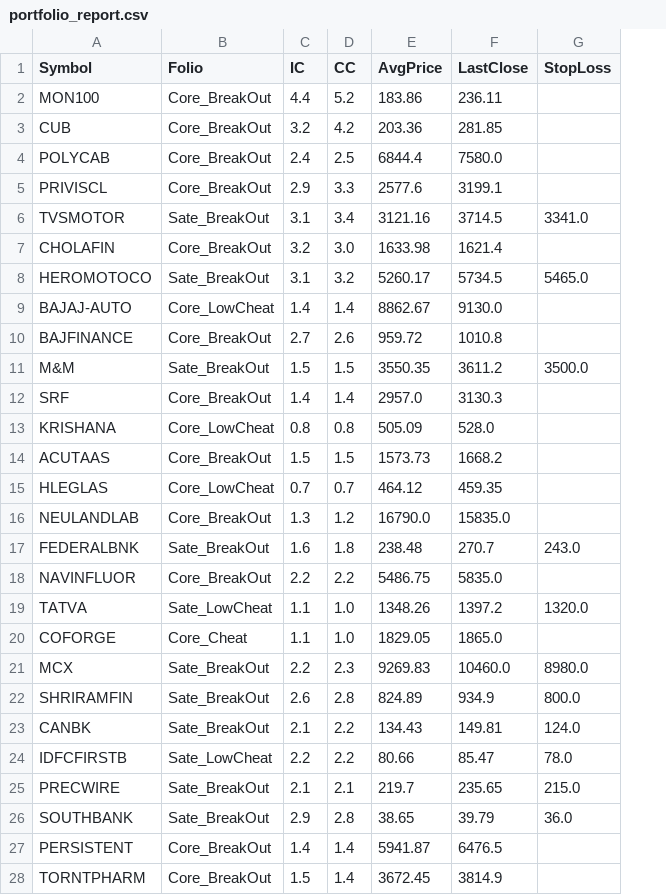
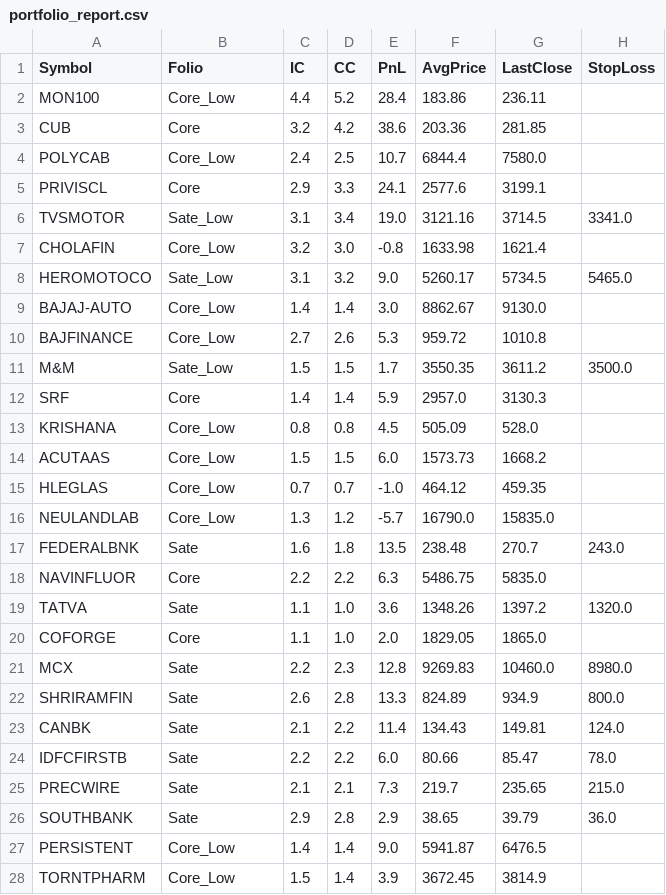
Before and after one commit to aypaninv/sector-analyze, a CSV file: output/portfolio/portfolio_report.csv, drawn as a sheet; only a part is shown; the diff covers the shown part only; the diff names each change by its address in the sheet, - before the commit and + after, or states it on an @@ line.

```diff
--- a/output/portfolio/portfolio_report.csv
+++ b/output/portfolio/portfolio_report.csv
+column E (PnL), rows 2-28: 28.4 | 38.6 | 10.7 | 24.1 | 19.0 | -0.8 | 9.0 | 3.0 | 5.3 | 1.7 | 5.9 | 4.5 | 6.0 | -1.0 | -5.7 | 13.5 | 6.3 | 3.6 | 2.0 | 12.8 | 13.3 | 11.4 | 6.0 | 7.3 | 2.9 | 9.0 | 3.9
-B2 (Folio): Core_BreakOut
+B2 (Folio): Core_Low
-B3 (Folio): Core_BreakOut
+B3 (Folio): Core
-B4 (Folio): Core_BreakOut
+B4 (Folio): Core_Low
-B5 (Folio): Core_BreakOut
+B5 (Folio): Core
-B6 (Folio): Sate_BreakOut
+B6 (Folio): Sate_Low
-B7 (Folio): Core_BreakOut
+B7 (Folio): Core_Low
-B8 (Folio): Sate_BreakOut
+B8 (Folio): Sate_Low
-B9 (Folio): Core_LowCheat
+B9 (Folio): Core_Low
-B10 (Folio): Core_BreakOut
+B10 (Folio): Core_Low
-B11 (Folio): Sate_BreakOut
+B11 (Folio): Sate_Low
-B12 (Folio): Core_BreakOut
+B12 (Folio): Core
-B13 (Folio): Core_LowCheat
+B13 (Folio): Core_Low
-B14 (Folio): Core_BreakOut
+B14 (Folio): Core_Low
-B15 (Folio): Core_LowCheat
+B15 (Folio): Core_Low
-B16 (Folio): Core_BreakOut
+B16 (Folio): Core_Low
-B17 (Folio): Sate_BreakOut
+B17 (Folio): Sate
-B18 (Folio): Core_BreakOut
+B18 (Folio): Core
-B19 (Folio): Sate_LowCheat
+B19 (Folio): Sate
-B20 (Folio): Core_Cheat
+B20 (Folio): Core
-B21:B23 (Folio): Sate_BreakOut
+B21:B23 (Folio): Sate
-B24 (Folio): Sate_LowCheat
+B24 (Folio): Sate
-B25:B26 (Folio): Sate_BreakOut
+B25:B26 (Folio): Sate
-B27:B28 (Folio): Core_BreakOut
+B27:B28 (Folio): Core_Low
```
Also changed, not shown: 70 edited cells elsewhere in this file, files/portfolio.csv, 1 other file.
